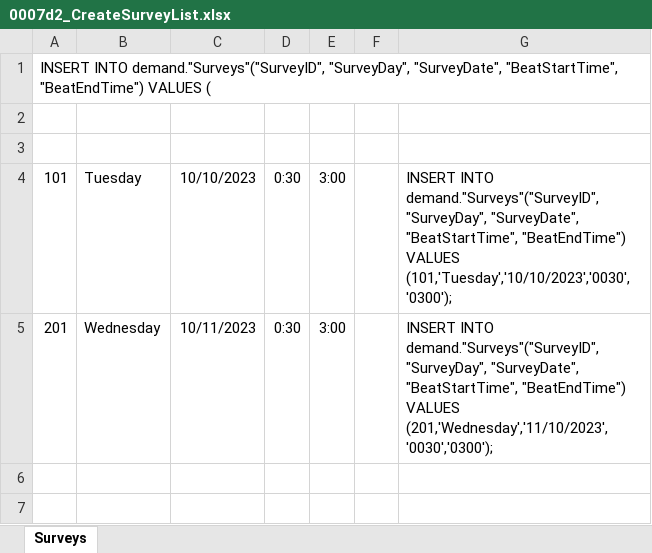
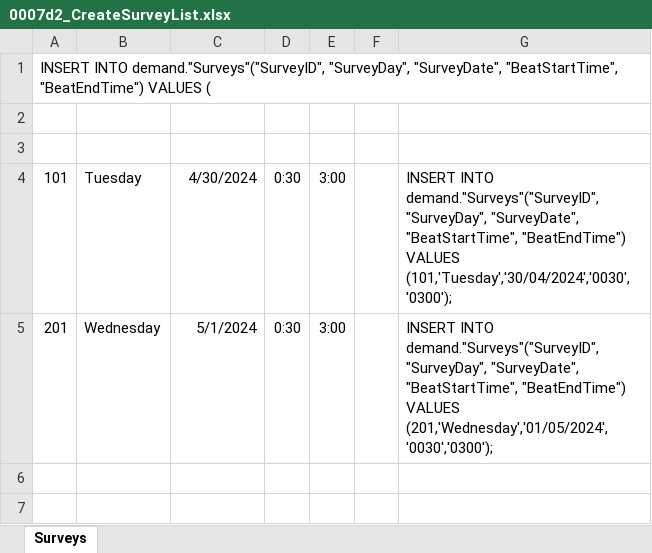
Before and after one commit to tlh22/demandForm, an Excel workbook: DATAMODEL/DemandSetup/0007d2_CreateSurveyList.xlsx, sheet Surveys, drawn as a sheet; only a part is shown; values as stored, in another font and other column widths than the file's, no borders; the diff names each change by its address in the sheet, - before the commit and + after, or states it on an @@ line.

Commit message:
Update 0007d2_CreateSurveyList.xlsx

```diff
--- a/DATAMODEL/DemandSetup/0007d2_CreateSurveyList.xlsx (sheet Surveys)
+++ b/DATAMODEL/DemandSetup/0007d2_CreateSurveyList.xlsx (sheet Surveys)
-C4: 10/10/2023
+C4: 4/30/2024
-G4: …"BeatEndTime") VALUES (101,'Tuesday','10/10/2023','0030','0300');
+G4: …"BeatEndTime") VALUES (101,'Tuesday','30/04/2024','0030','0300');
-C5: 10/11/2023
+C5: 5/1/2024
-G5: …"BeatEndTime") VALUES (201,'Wednesday','11/10/2023','0030','0300');
+G5: …"BeatEndTime") VALUES (201,'Wednesday','01/05/2024','0030','0300');
```
